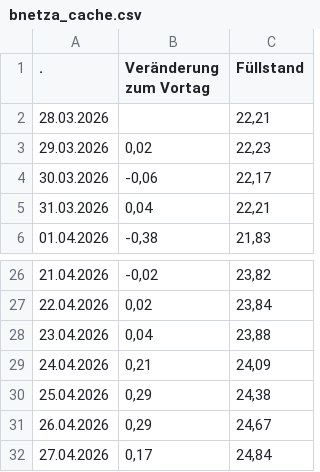
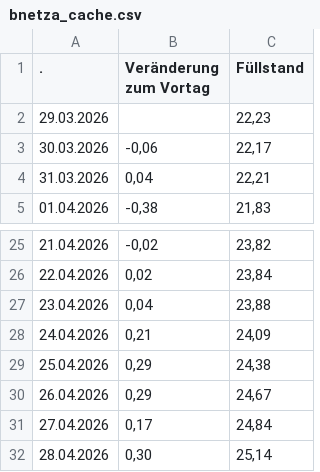
Before and after one commit to volzinnovation/de-gas-storage-tracker-bnetza, a CSV file: data/bnetza_cache.csv, drawn as a sheet; only a part is shown, gaps mark what is left out.

```diff
--- a/data/bnetza_cache.csv
+++ b/data/bnetza_cache.csv
@@ -1,4 +1,3 @@
                     .;Veränderung zum Vortag;Füllstand
-28.03.2026;;22,21
-29.03.2026;0,02;22,23
+29.03.2026;;22,23
 30.03.2026;-0,06;22,17
@@ -32 +31,2 @@
 27.04.2026;0,17;24,84
+28.04.2026;0,30;25,14
```
Also changed, not shown: data/projections.csv, 1 other file.
